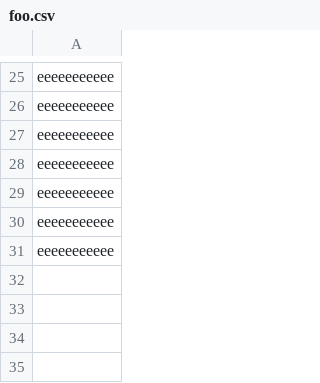
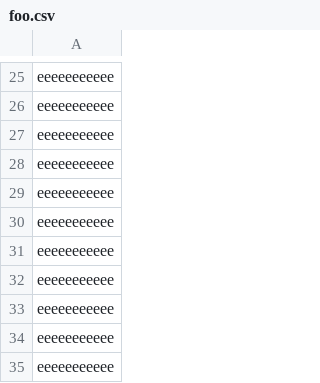
Before and after one commit to kimoty/ruby_study, a CSV file: foo.csv, drawn as a sheet; only a part is shown, gaps mark what is left out; the diff names each change by its address in the sheet, - before the commit and + after, or states it on an @@ line.

```diff
--- a/foo.csv
+++ b/foo.csv
+row 32: eeeeeeeeeee
+row 33: eeeeeeeeeee
+row 34: eeeeeeeeeee
+row 35: eeeeeeeeeee
```
Also changed, not shown: 4 other files.
